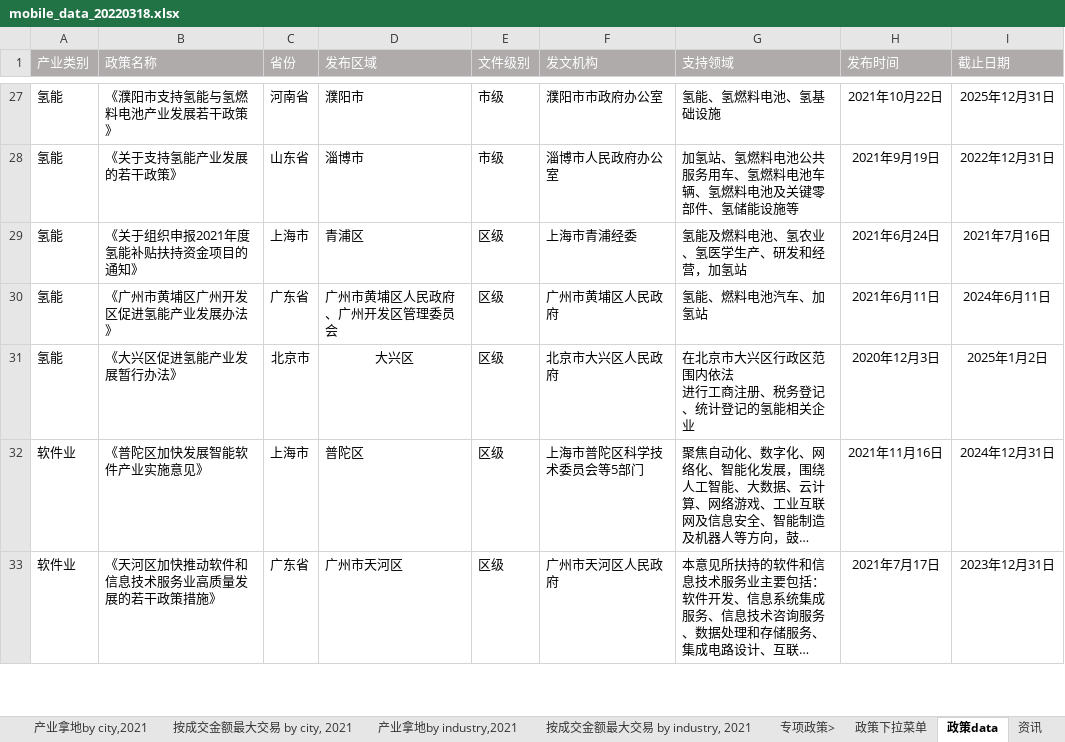
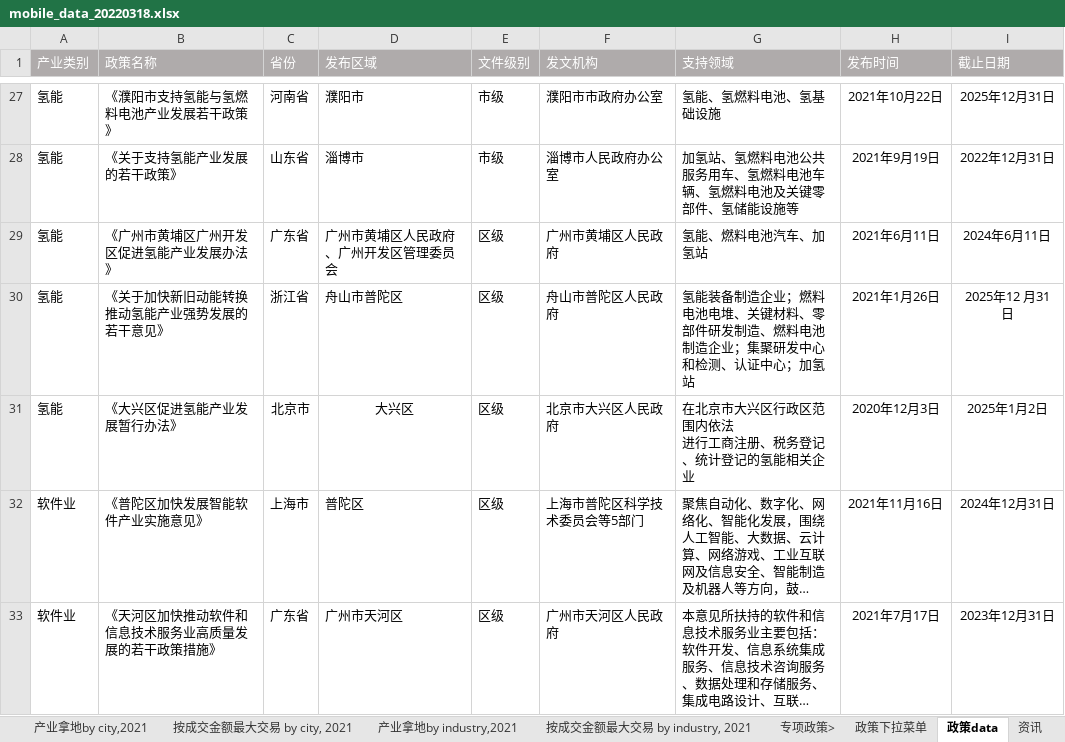
Before and after one commit to brokensnow/Marven, an Excel workbook: code/backend/REAccess.Mobile.Api/DataFiles/mobile_data_20220318.xlsx, sheet 政策data, drawn as a sheet; only a part is shown, gaps mark what is left out; long unchanged cells end in …; values as stored, in another font and other column widths than the file's, no borders; removed rows and columns are numbered as before the commit, all else as after; the diff names each change by its address in the sheet, - before the commit and + after, or states it on an @@ line.

```diff
--- a/code/backend/REAccess.Mobile.Api/DataFiles/mobile_data_20220318.xlsx (sheet 政策data)
+++ b/code/backend/REAccess.Mobile.Api/DataFiles/mobile_data_20220318.xlsx (sheet 政策data)
-row 29: 氢能 | 《关于组织申报2021年度氢能补贴扶持资金项目的通知》 | 上海市 | 青浦区 | 区级 | 上海市青浦经委 | 氢能及燃料电池、氢农业、氢医学生产、研发和经营，加氢站 | 2021年6月24日 | 2021年7月16日
+row 30: 氢能 | 《关于加快新旧动能转换推动氢能产业强势发展的若干意见》 | 浙江省 | 舟山市普陀区 | 区级 | 舟山市普陀区人民政府 | 氢能装备制造企业；燃料电池电堆、关键材料、零部件研发制造、燃料电池制造企业；集聚研发中心和检测、认证中心；加氢站 | 2021年1月26日 | 2025年12 月31 日
```
Also changed, not shown: sheet 资讯, 11 other files.
